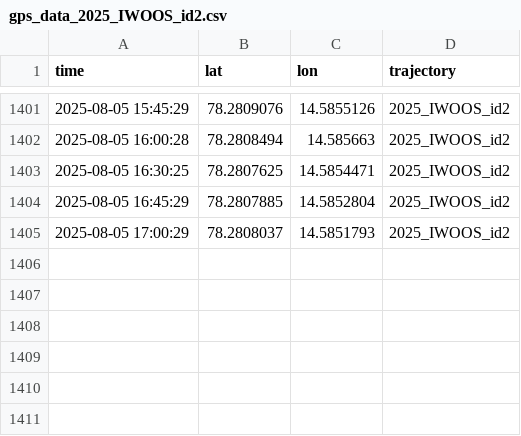
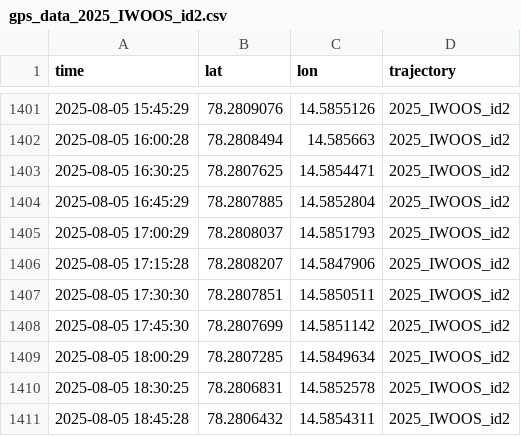
Before and after one commit to jerabaul29/2025_IWOOS_id2_data, a CSV file: gps_data_2025_IWOOS_id2.csv, drawn as a sheet; only a part is shown, gaps mark what is left out; the diff names each change by its address in the sheet, - before the commit and + after, or states it on an @@ line.

Commit message:
Push data

```diff
--- a/gps_data_2025_IWOOS_id2.csv
+++ b/gps_data_2025_IWOOS_id2.csv
+row 1406: 2025-08-05 17:15:28 | 78.2808207 | 14.5847906 | 2025_IWOOS_id2
+row 1407: 2025-08-05 17:30:30 | 78.2807851 | 14.5850511 | 2025_IWOOS_id2
+row 1408: 2025-08-05 17:45:30 | 78.2807699 | 14.5851142 | 2025_IWOOS_id2
+row 1409: 2025-08-05 18:00:29 | 78.2807285 | 14.5849634 | 2025_IWOOS_id2
+row 1410: 2025-08-05 18:30:25 | 78.2806831 | 14.5852578 | 2025_IWOOS_id2
+row 1411: 2025-08-05 18:45:28 | 78.2806432 | 14.5854311 | 2025_IWOOS_id2
```
